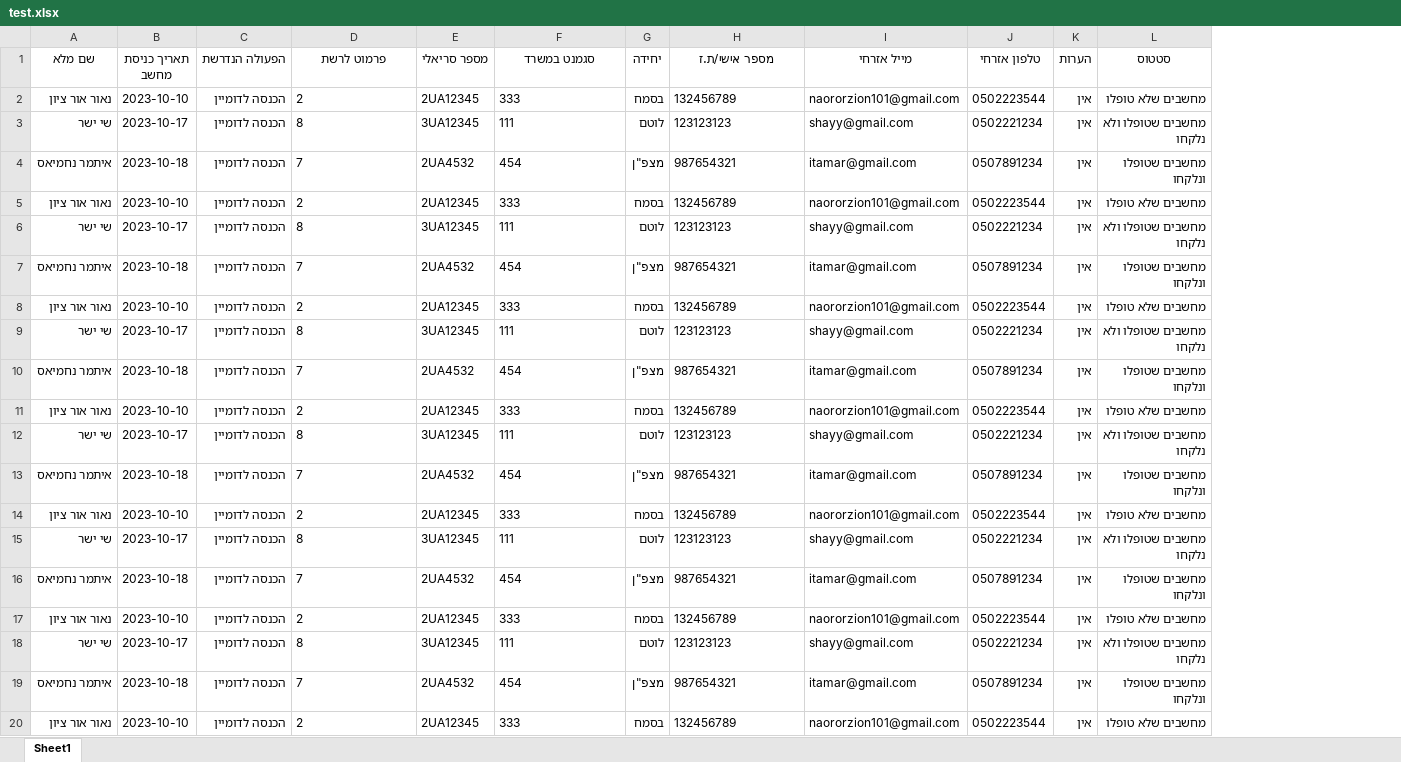
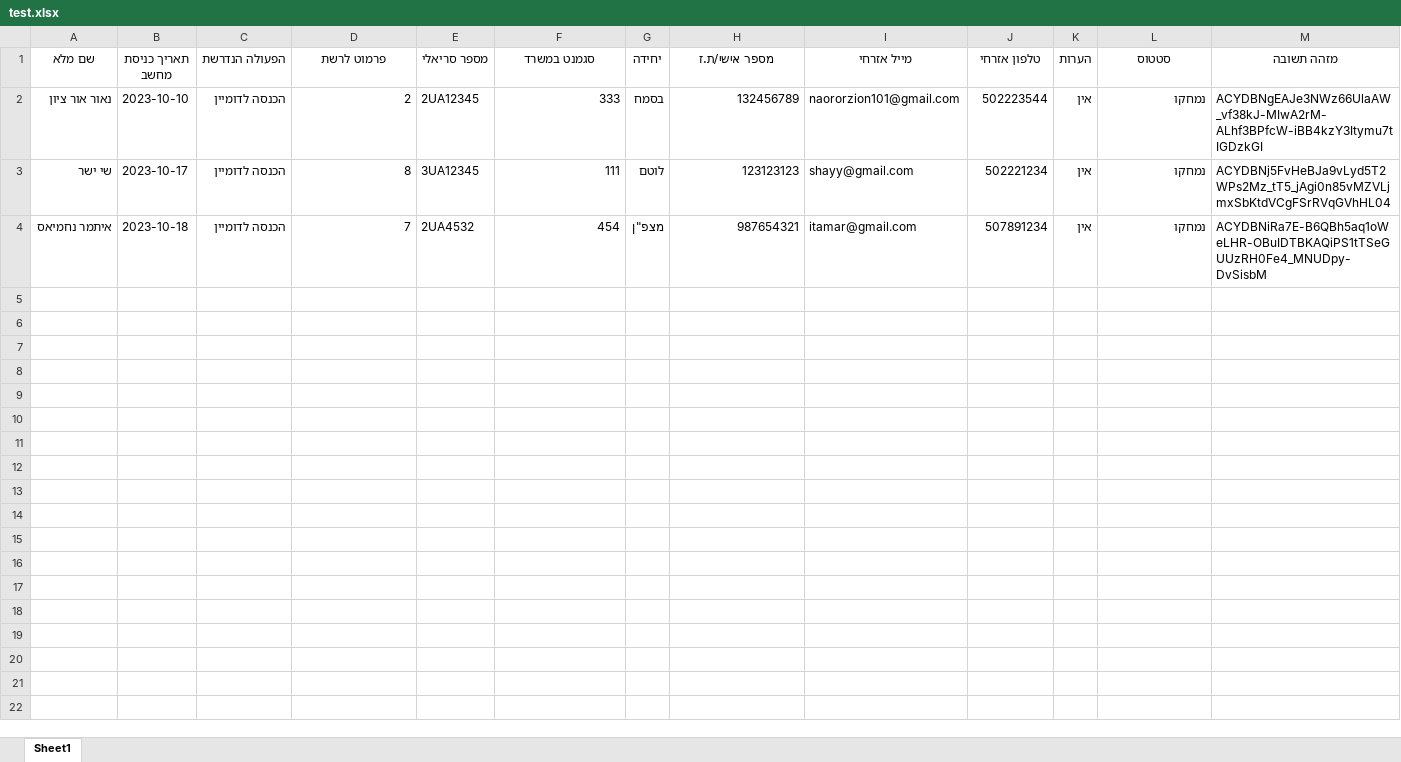
Before and after one commit to NaorOrZion/pc-status-website, an Excel workbook: db/test.xlsx, sheet Sheet1, drawn as a sheet; only a part is shown; values as stored, in another font and other column widths than the file's, no borders; removed rows and columns are numbered as before the commit, all else as after; the diff covers the shown part only; the diff names each change by its address in the sheet, - before the commit and + after, or states it on an @@ line.

```diff
--- a/db/test.xlsx (sheet Sheet1)
+++ b/db/test.xlsx (sheet Sheet1)
+column M (מזהה תשובה), rows 2-4: ACYDBNgEAJe3NWz66UlaAW_vf38kJ-MIwA2rM-ALhf3BPfcW-iBB4kzY3Itymu7tIGDzkGI | ACYDBNj5FvHeBJa9vLyd5T2WPs2Mz_tT5_jAgi0n85vMZVLjmxSbKtdVCgFSrRVqGVhHL04 | ACYDBNiRa7E-B6QBh5aq1oWeLHR-OBuIDTBKAQiPS1tTSeGUUzRH0Fe4_MNUDpy-DvSisbM
-D2:D4 alignment: left
+D2:D4 alignment: right
-F2:F4 alignment: left
+F2:F4 alignment: right
-H2:H4 alignment: left
+H2:H4 alignment: right
-J2 (טלפון אזרחי): 0502223544
+J2 (טלפון אזרחי): 502223544
-L2 (סטטוס): מחשבים שלא טופלו
+L2 (סטטוס): נמחקו
-J3 (טלפון אזרחי): 0502221234
+J3 (טלפון אזרחי): 502221234
-L3 (סטטוס): מחשבים שטופלו ולא נלקחו
+L3 (סטטוס): נמחקו
-J4 (טלפון אזרחי): 0507891234
+J4 (טלפון אזרחי): 507891234
-L4 (סטטוס): מחשבים שטופלו ונלקחו
+L4 (סטטוס): נמחקו
-row 5: נאור אור ציון | 2023-10-10 | הכנסה לדומיין | 2 | 2UA12345 | 333 | בסמח | 132456789 | naororzion101@gmail.com | 0502223544 | אין | מחשבים שלא טופלו
-row 6: שי ישר | 2023-10-17 | הכנסה לדומיין | 8 | 3UA12345 | 111 | לוטם | 123123123 | shayy@gmail.com | 0502221234 | אין | מחשבים שטופלו ולא נלקחו
-row 7: איתמר נחמיאס | 2023-10-18 | הכנסה לדומיין | 7 | 2UA4532 | 454 | מצפ"ן | 987654321 | itamar@gmail.com | 0507891234 | אין | מחשבים שטופלו ונלקחו
-row 8: נאור אור ציון | 2023-10-10 | הכנסה לדומיין | 2 | 2UA12345 | 333 | בסמח | 132456789 | naororzion101@gmail.com | 0502223544 | אין | מחשבים שלא טופלו
-row 9: שי ישר | 2023-10-17 | הכנסה לדומיין | 8 | 3UA12345 | 111 | לוטם | 123123123 | shayy@gmail.com | 0502221234 | אין | מחשבים שטופלו ולא נלקחו
-row 10: איתמר נחמיאס | 2023-10-18 | הכנסה לדומיין | 7 | 2UA4532 | 454 | מצפ"ן | 987654321 | itamar@gmail.com | 0507891234 | אין | מחשבים שטופלו ונלקחו
-row 11: נאור אור ציון | 2023-10-10 | הכנסה לדומיין | 2 | 2UA12345 | 333 | בסמח | 132456789 | naororzion101@gmail.com | 0502223544 | אין | מחשבים שלא טופלו
-row 12: שי ישר | 2023-10-17 | הכנסה לדומיין | 8 | 3UA12345 | 111 | לוטם | 123123123 | shayy@gmail.com | 0502221234 | אין | מחשבים שטופלו ולא נלקחו
-row 13: איתמר נחמיאס | 2023-10-18 | הכנסה לדומיין | 7 | 2UA4532 | 454 | מצפ"ן | 987654321 | itamar@gmail.com | 0507891234 | אין | מחשבים שטופלו ונלקחו
-row 14: נאור אור ציון | 2023-10-10 | הכנסה לדומיין | 2 | 2UA12345 | 333 | בסמח | 132456789 | naororzion101@gmail.com | 0502223544 | אין | מחשבים שלא טופלו
-row 15: שי ישר | 2023-10-17 | הכנסה לדומיין | 8 | 3UA12345 | 111 | לוטם | 123123123 | shayy@gmail.com | 0502221234 | אין | מחשבים שטופלו ולא נלקחו
-row 16: איתמר נחמיאס | 2023-10-18 | הכנסה לדומיין | 7 | 2UA4532 | 454 | מצפ"ן | 987654321 | itamar@gmail.com | 0507891234 | אין | מחשבים שטופלו ונלקחו
-row 17: נאור אור ציון | 2023-10-10 | הכנסה לדומיין | 2 | 2UA12345 | 333 | בסמח | 132456789 | naororzion101@gmail.com | 0502223544 | אין | מחשבים שלא טופלו
-row 18: שי ישר | 2023-10-17 | הכנסה לדומיין | 8 | 3UA12345 | 111 | לוטם | 123123123 | shayy@gmail.com | 0502221234 | אין | מחשבים שטופלו ולא נלקחו
-row 19: איתמר נחמיאס | 2023-10-18 | הכנסה לדומיין | 7 | 2UA4532 | 454 | מצפ"ן | 987654321 | itamar@gmail.com | 0507891234 | אין | מחשבים שטופלו ונלקחו
-row 20: נאור אור ציון | 2023-10-10 | הכנסה לדומיין | 2 | 2UA12345 | 333 | בסמח | 132456789 | naororzion101@gmail.com | 0502223544 | אין | מחשבים שלא טופלו
```
Also changed, not shown: 5 removed rows elsewhere in this sheet, db/forms-data.xlsx, 4 other files.
